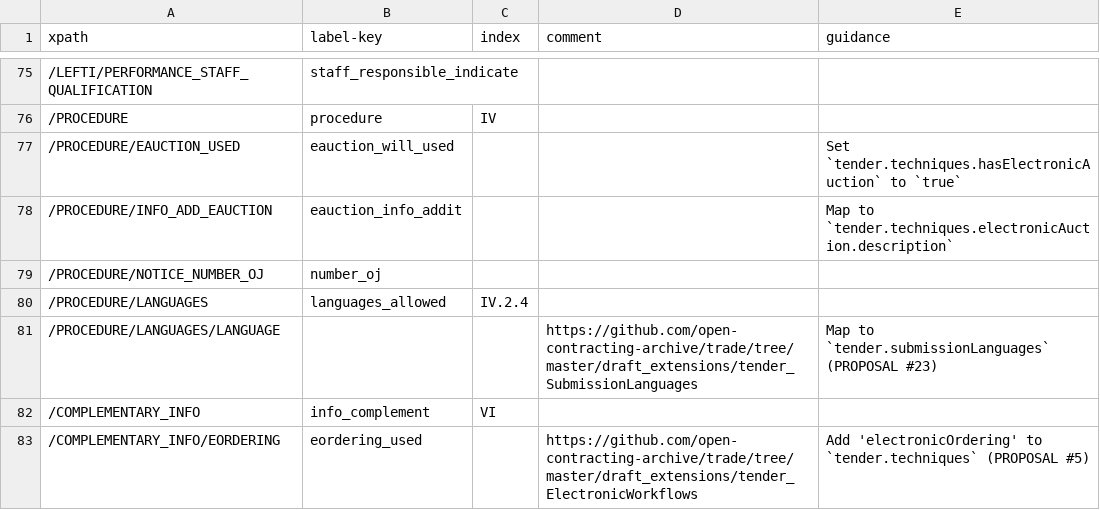
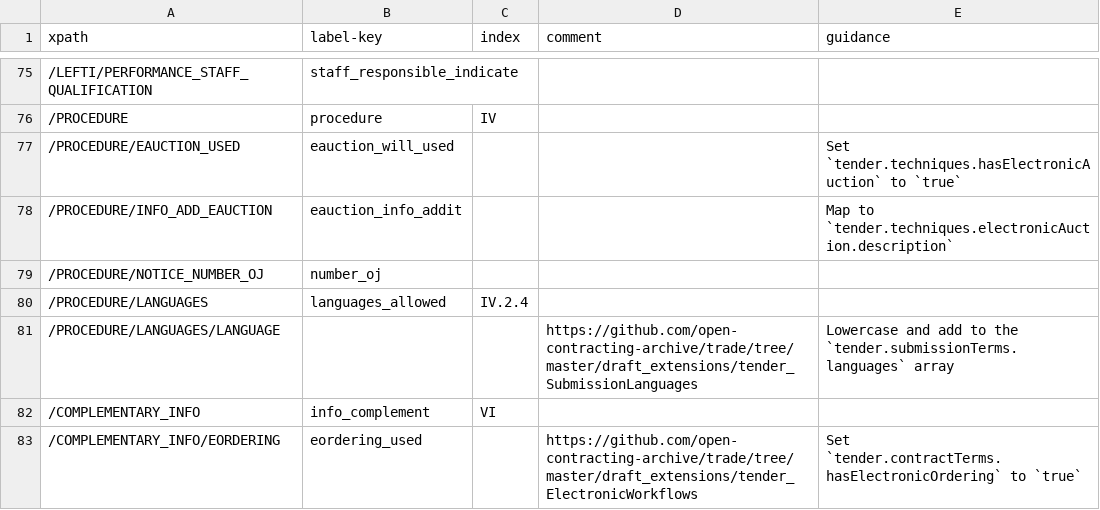
Before and after one commit to open-contracting/european-union-support, a CSV file: output/mapping/F07_2014.csv, drawn as a sheet; only a part is shown, gaps mark what is left out; the diff covers the shown part only.

```diff
--- a/output/mapping/F07_2014.csv
+++ b/output/mapping/F07_2014.csv
@@ -80,4 +80,4 @@ xpath,label-key,index,comment,guidance
 /PROCEDURE/LANGUAGES,languages_allowed,IV.2.4,,""
-/PROCEDURE/LANGUAGES/LANGUAGE,,,https://github.com/open-contracting-archive/trade/tree/master/draft_extensions/tender_SubmissionLanguages,Map to `tender.submissionLanguages` (PROPOSAL #23)
+/PROCEDURE/LANGUAGES/LANGUAGE,,,https://github.com/open-contracting-archive/trade/tree/master/draft_extensions/tender_SubmissionLanguages,Lowercase and add to the `tender.submissionTerms.languages` array
 /COMPLEMENTARY_INFO,info_complement,VI,,""
-/COMPLEMENTARY_INFO/EORDERING,eordering_used,,https://github.com/open-contracting-archive/trade/tree/master/draft_extensions/tender_ElectronicWorkflows,Add 'electronicOrdering' to `tender.techniques` (PROPOSAL #5)
+/COMPLEMENTARY_INFO/EORDERING,eordering_used,,https://github.com/open-contracting-archive/trade/tree/master/draft_extensions/tender_ElectronicWorkflows,Set `tender.contractTerms.hasElectronicOrdering` to `true`
```
Also changed, not shown: 5 edited cells elsewhere in this file, output/mapping/F04_2014.csv, output/mapping/F21_2014.csv, 6 other files.
